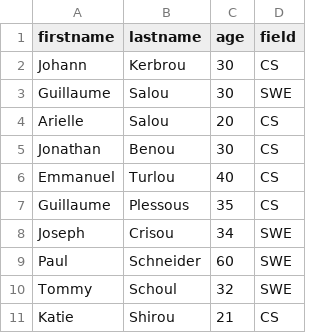
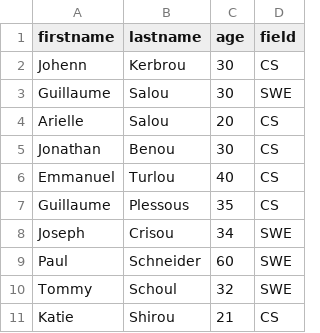
Before and after one commit to JacobsDevs/holbertonschool-web_back_end, a CSV file: Node_JS_basic/database.csv, drawn as a sheet.

Commit message:
fix: 2-read_file csv spelling of Johann

```diff
--- a/Node_JS_basic/database.csv
+++ b/Node_JS_basic/database.csv
@@ -1,3 +1,3 @@
 firstname,lastname,age,field
-Johann,Kerbrou,30,CS
+Johenn,Kerbrou,30,CS
 Guillaume,Salou,30,SWE
```
Also changed, not shown: 1 other file.
